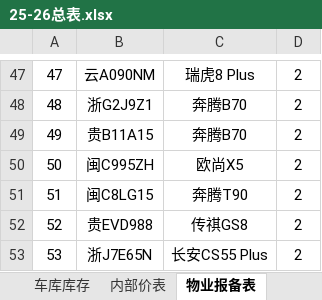
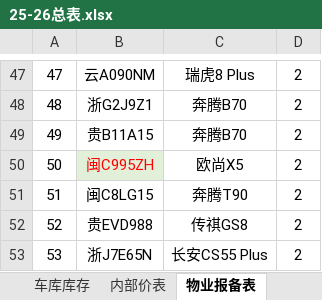
Before and after one commit to oxho/shuianhuayuan, an Excel workbook: 25-26总表.xlsx, sheet 物业报备表, drawn as a sheet; only a part is shown, gaps mark what is left out; values as stored, in another font and other column widths than the file's, no borders; the diff names each change by its address in the sheet, - before the commit and + after, or states it on an @@ line.

```diff
--- a/25-26总表.xlsx (sheet 物业报备表)
+++ b/25-26总表.xlsx (sheet 物业报备表)
@@ B50 fill: none → #E2F0D9, text colour: black → #FF0000 @@
```
Also changed, not shown: sheet 车库库存, sheet 内部价表, 2 other files.
